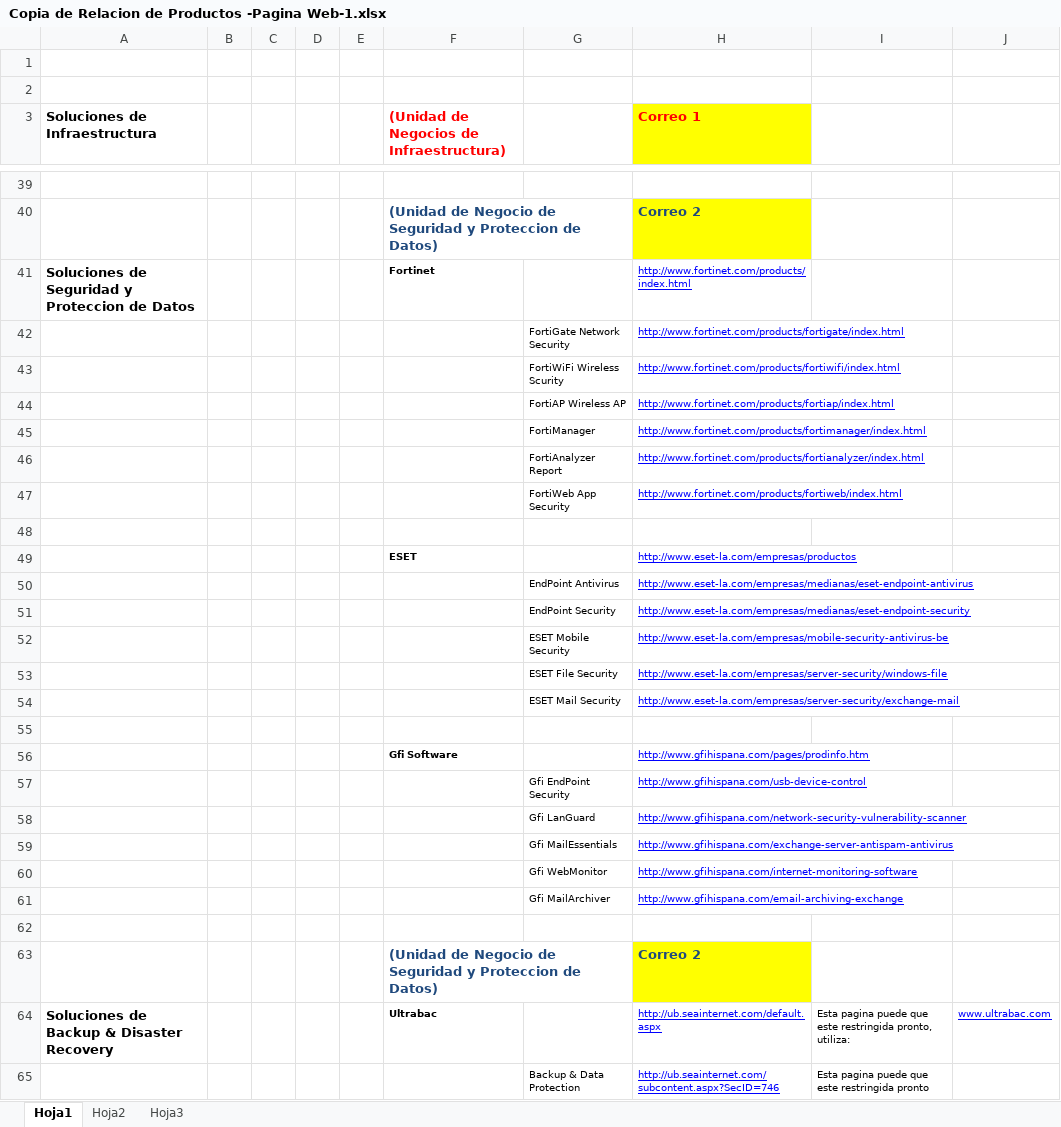
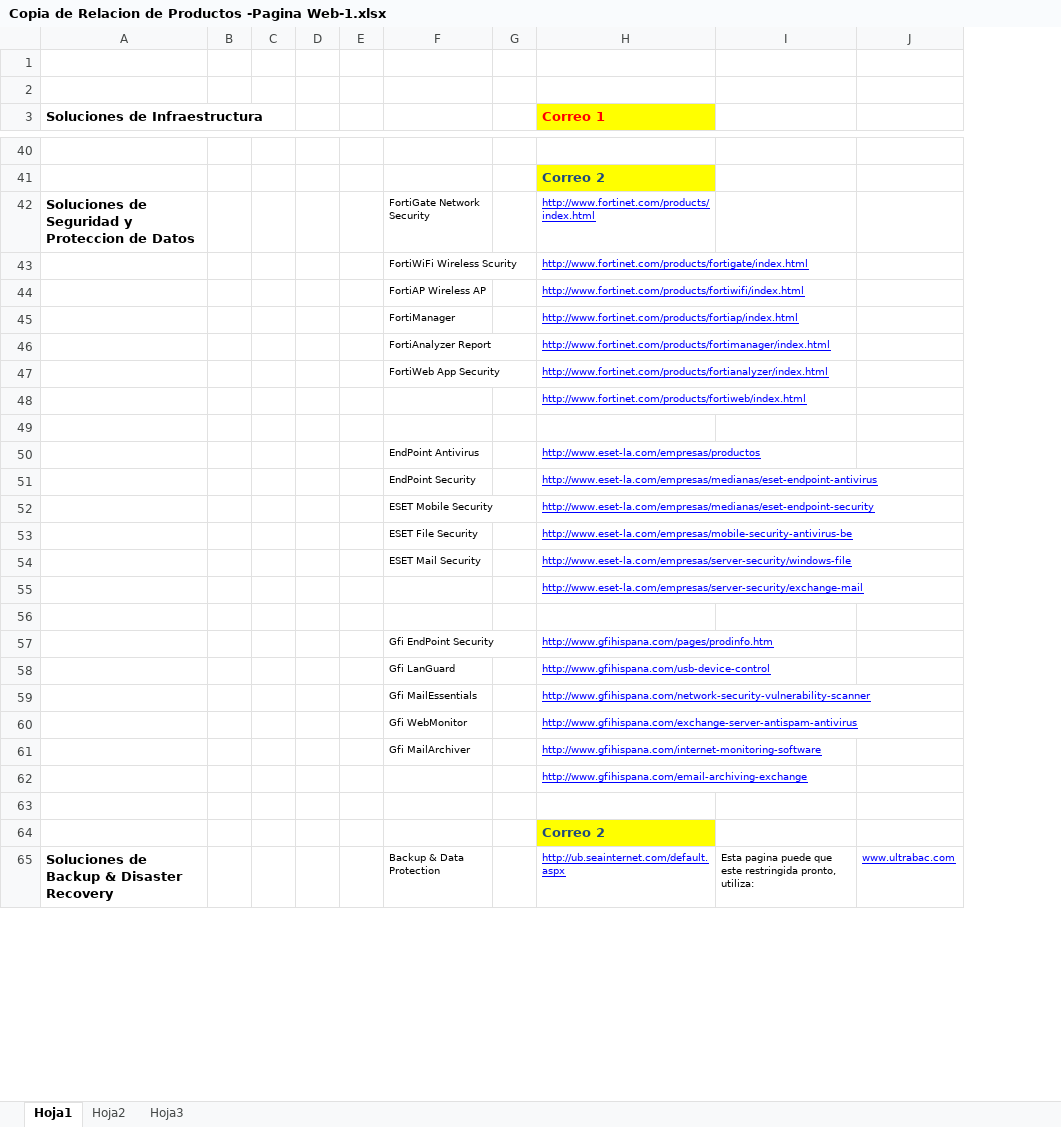
Before and after one commit to nazart/IteraZend, an Excel workbook: Copia de Relacion de Productos -Pagina Web-1.xlsx, sheet Hoja1, drawn as a sheet; only a part is shown, gaps mark what is left out; values as stored, in another font and other column widths than the file's, no borders; removed rows and columns are numbered as before the commit, all else as after; the diff covers the shown part only; the diff names each change by its address in the sheet, - before the commit and + after, or states it on an @@ line.

Commit message:
data BD

```diff
--- a/Copia de Relacion de Productos -Pagina Web-1.xlsx (sheet Hoja1)
+++ b/Copia de Relacion de Productos -Pagina Web-1.xlsx (sheet Hoja1)
-column F, row 3: (Unidad de Negocios de Infraestructura); rows 40-41: (Unidad de Negocio de Seguridad y Proteccion de Datos) | Fortinet; rows 63-64: (Unidad de Negocio de Seguridad y Proteccion de Datos) | Ultrabac
+column G, empty
-F42: (empty)
+F42: FortiGate Network Security
-row 42:  |  |  |  |  |  | FortiGate Network Security | http://www.fortinet.com/products/fortigate/index.html
-H43 (Correo 1): http://www.fortinet.com/products/fortiwifi/index.html
+H43 (Correo 1): http://www.fortinet.com/products/fortigate/index.html
-H44 (Correo 1): http://www.fortinet.com/products/fortiap/index.html
+H44 (Correo 1): http://www.fortinet.com/products/fortiwifi/index.html
-H45 (Correo 1): http://www.fortinet.com/products/fortimanager/index.html
+H45 (Correo 1): http://www.fortinet.com/products/fortiap/index.html
-H46 (Correo 1): http://www.fortinet.com/products/fortianalyzer/index.html
+H46 (Correo 1): http://www.fortinet.com/products/fortimanager/index.html
-H47 (Correo 1): http://www.fortinet.com/products/fortiweb/index.html
+H47 (Correo 1): http://www.fortinet.com/products/fortianalyzer/index.html
+row 48:  |  |  |  |  |  |  | http://www.fortinet.com/products/fortiweb/index.html
-row 49:  |  |  |  |  | ESET |  | http://www.eset-la.com/empresas/productos
-H50 (Correo 1): http://www.eset-la.com/empresas/medianas/eset-endpoint-antivirus
+H50 (Correo 1): http://www.eset-la.com/empresas/productos
-H51 (Correo 1): http://www.eset-la.com/empresas/medianas/eset-endpoint-security
+H51 (Correo 1): http://www.eset-la.com/empresas/medianas/eset-endpoint-antivirus
-H52 (Correo 1): http://www.eset-la.com/empresas/mobile-security-antivirus-be
+H52 (Correo 1): http://www.eset-la.com/empresas/medianas/eset-endpoint-security
-H53 (Correo 1): http://www.eset-la.com/empresas/server-security/windows-file
+H53 (Correo 1): http://www.eset-la.com/empresas/mobile-security-antivirus-be
-H54 (Correo 1): http://www.eset-la.com/empresas/server-security/exchange-mail
+H54 (Correo 1): http://www.eset-la.com/empresas/server-security/windows-file
+row 55:  |  |  |  |  |  |  | http://www.eset-la.com/empresas/server-security/exchange-mail
-row 56:  |  |  |  |  | Gfi Software |  | http://www.gfihispana.com/pages/prodinfo.htm
-H57 (Correo 1): http://www.gfihispana.com/usb-device-control
+H57 (Correo 1): http://www.gfihispana.com/pages/prodinfo.htm
-H58 (Correo 1): http://www.gfihispana.com/network-security-vulnerability-scanner
+H58 (Correo 1): http://www.gfihispana.com/usb-device-control
-H59 (Correo 1): http://www.gfihispana.com/exchange-server-antispam-antivirus
+H59 (Correo 1): http://www.gfihispana.com/network-security-vulnerability-scanner
-H60 (Correo 1): http://www.gfihispana.com/internet-monitoring-software
+H60 (Correo 1): http://www.gfihispana.com/exchange-server-antispam-antivirus
-H61 (Correo 1): http://www.gfihispana.com/email-archiving-exchange
+H61 (Correo 1): http://www.gfihispana.com/internet-monitoring-software
+row 62:  |  |  |  |  |  |  | http://www.gfihispana.com/email-archiving-exchange
-F65: (empty)
+F65: Backup & Data Protection
-row 65:  |  |  |  |  |  | Backup & Data Protection | http://ub.seainternet.com/subcontent.aspx?SecID=746 | Esta pagina puede que este restringida pronto
```
Also changed, not shown: 7 added rows, 5 removed rows, 53 edited cells and cell formats elsewhere in this sheet, sheet Hoja2, 7 other files.
